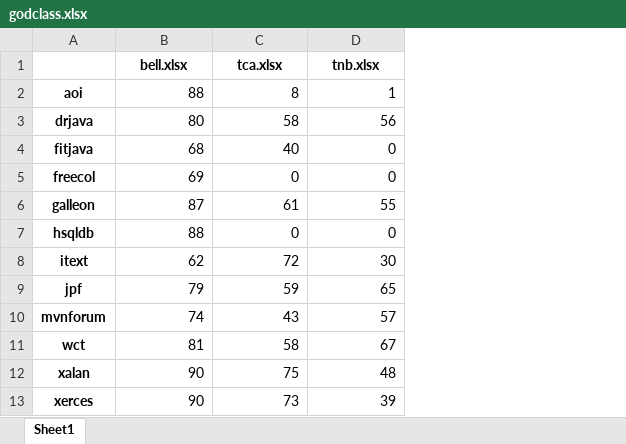
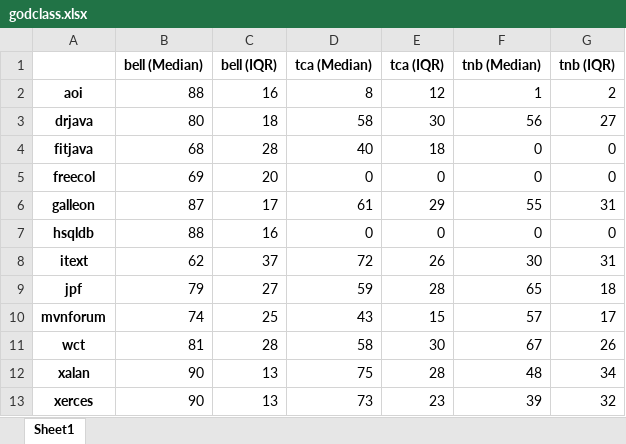
Before and after one commit to bellwethers-in-se/smells, an Excel workbook: src/results/godclass.xlsx, sheet Sheet1, drawn as a sheet; values as stored, in another font and other column widths than the file's, no borders; removed rows and columns are numbered as before the commit, all else as after; the diff names each change by its address in the sheet, - before the commit and + after, or states it on an @@ line.

```diff
--- a/src/results/godclass.xlsx (sheet Sheet1)
+++ b/src/results/godclass.xlsx (sheet Sheet1)
+column C, rows 2-13: 16 | 18 | 28 | 20 | 17 | 16 | 37 | 27 | 25 | 28 | 13 | 13
+column E, rows 2-13: 12 | 30 | 18 | 0 | 29 | 0 | 26 | 28 | 15 | 30 | 28 | 23
+column G, rows 2-13: 2 | 27 | 0 | 0 | 31 | 0 | 31 | 18 | 17 | 26 | 34 | 32
-row 1:  | bell.xlsx | tca.xlsx | tnb.xlsx
+row 1:  | bell (Median) | bell (IQR) | tca (Median) | tca (IQR) | tnb (Median) | tnb (IQR)
```
Also changed, not shown: src/results/dataclass.xlsx, src/results/featureenvy.xlsx, 47 other files.
